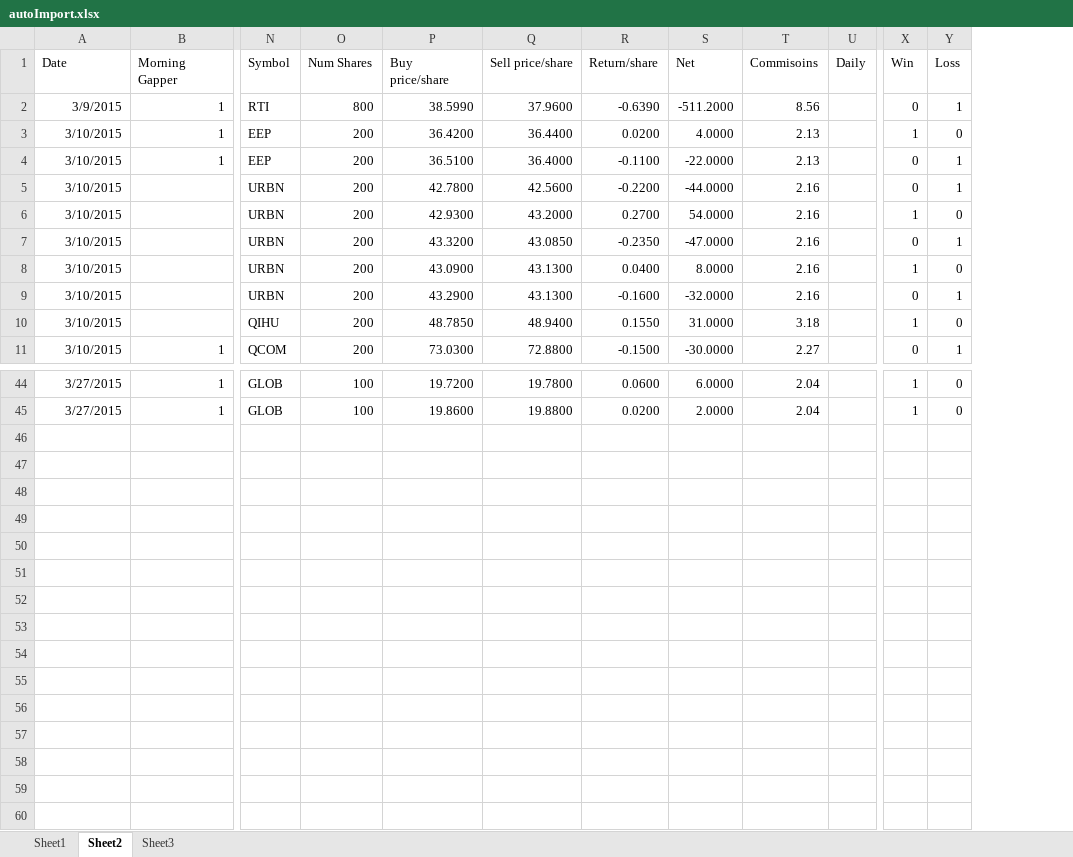
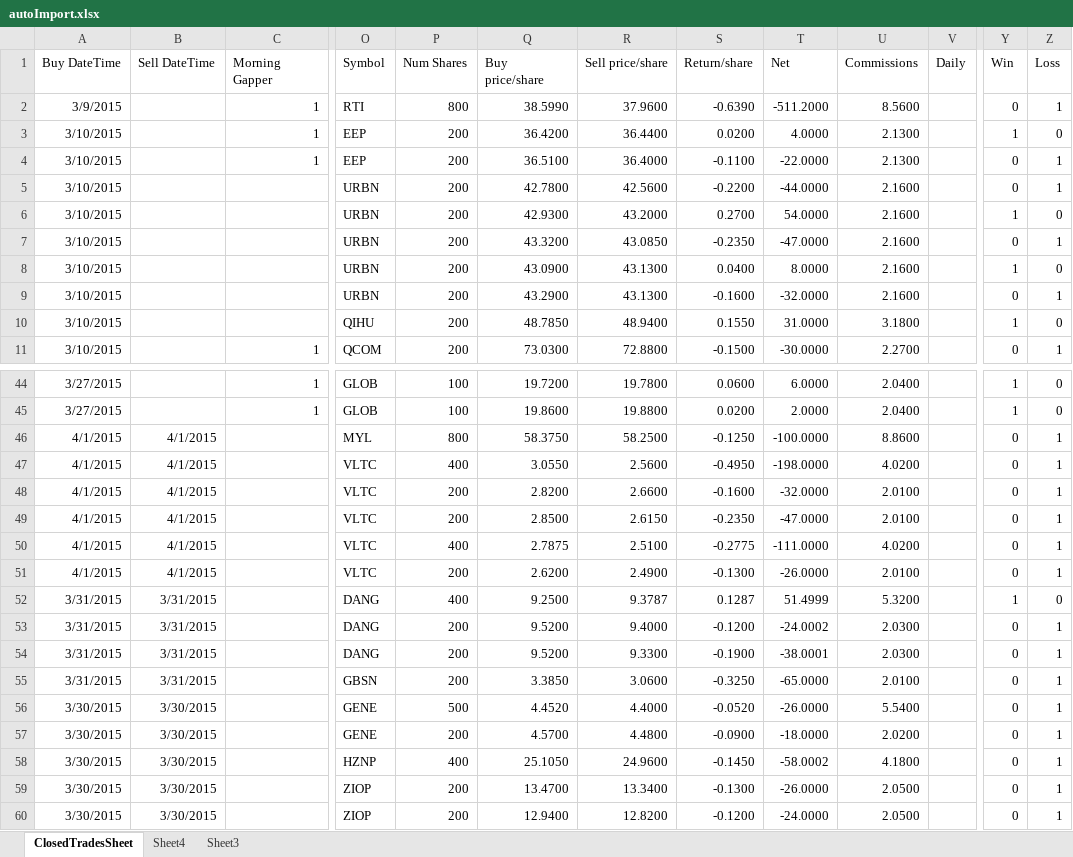
Before and after one commit to trader609/ImportTrades, an Excel workbook: ImportTrades/autoImport.xlsx, sheet ClosedTradesSheet, drawn as a sheet; only a part is shown, gaps mark what is left out; values as stored, in another font and other column widths than the file's, no borders; conditional formats and table styles not drawn; removed rows and columns are numbered as before the commit, all else as after; rows hold the shown columns only; the diff names each change by its address in the sheet, - before the commit and + after, or states it on an @@ line.

```diff
--- a/ImportTrades/autoImport.xlsx (sheet ClosedTradesSheet)
+++ b/ImportTrades/autoImport.xlsx (sheet ClosedTradesSheet)
-sheet tab: Sheet2
+sheet tab: ClosedTradesSheet
-sheet tab: Sheet1
+sheet tab: Sheet4
+column B (Sell DateTime), empty
-column T (Commisoins), rows 2-11: 8.56 | 2.13 | 2.13 | 2.16 | 2.16 | 2.16 | 2.16 | 2.16 | 3.18 | 2.27; rows 44-45: 2.04 | 2.04
+column U (Commissions), rows 2-11: 8.5600 | 2.1300 | 2.1300 | 2.1600 | 2.1600 | 2.1600 | 2.1600 | 2.1600 | 3.1800 | 2.2700; rows 44-45: 2.0400 | 2.0400
-A1: Date
+A1: Buy DateTime
+row 46: 4/1/2015 | 4/1/2015 |  | MYL | 800 | 58.3750 | 58.2500 | -0.1250 | -100.0000 | 8.8600 |  | 0 | 1
+row 47: 4/1/2015 | 4/1/2015 |  | VLTC | 400 | 3.0550 | 2.5600 | -0.4950 | -198.0000 | 4.0200 |  | 0 | 1
+row 48: 4/1/2015 | 4/1/2015 |  | VLTC | 200 | 2.8200 | 2.6600 | -0.1600 | -32.0000 | 2.0100 |  | 0 | 1
+row 49: 4/1/2015 | 4/1/2015 |  | VLTC | 200 | 2.8500 | 2.6150 | -0.2350 | -47.0000 | 2.0100 |  | 0 | 1
+row 50: 4/1/2015 | 4/1/2015 |  | VLTC | 400 | 2.7875 | 2.5100 | -0.2775 | -111.0000 | 4.0200 |  | 0 | 1
+row 51: 4/1/2015 | 4/1/2015 |  | VLTC | 200 | 2.6200 | 2.4900 | -0.1300 | -26.0000 | 2.0100 |  | 0 | 1
+row 52: 3/31/2015 | 3/31/2015 |  | DANG | 400 | 9.2500 | 9.3787 | 0.1287 | 51.4999 | 5.3200 |  | 1 | 0
+row 53: 3/31/2015 | 3/31/2015 |  | DANG | 200 | 9.5200 | 9.4000 | -0.1200 | -24.0002 | 2.0300 |  | 0 | 1
+row 54: 3/31/2015 | 3/31/2015 |  | DANG | 200 | 9.5200 | 9.3300 | -0.1900 | -38.0001 | 2.0300 |  | 0 | 1
+row 55: 3/31/2015 | 3/31/2015 |  | GBSN | 200 | 3.3850 | 3.0600 | -0.3250 | -65.0000 | 2.0100 |  | 0 | 1
+row 56: 3/30/2015 | 3/30/2015 |  | GENE | 500 | 4.4520 | 4.4000 | -0.0520 | -26.0000 | 5.5400 |  | 0 | 1
+row 57: 3/30/2015 | 3/30/2015 |  | GENE | 200 | 4.5700 | 4.4800 | -0.0900 | -18.0000 | 2.0200 |  | 0 | 1
+row 58: 3/30/2015 | 3/30/2015 |  | HZNP | 400 | 25.1050 | 24.9600 | -0.1450 | -58.0002 | 4.1800 |  | 0 | 1
+row 59: 3/30/2015 | 3/30/2015 |  | ZIOP | 200 | 13.4700 | 13.3400 | -0.1300 | -26.0000 | 2.0500 |  | 0 | 1
+row 60: 3/30/2015 | 3/30/2015 |  | ZIOP | 200 | 12.9400 | 12.8200 | -0.1200 | -24.0000 | 2.0500 |  | 0 | 1
```
Also changed, not shown: sheet Sheet3, 11 other files.
